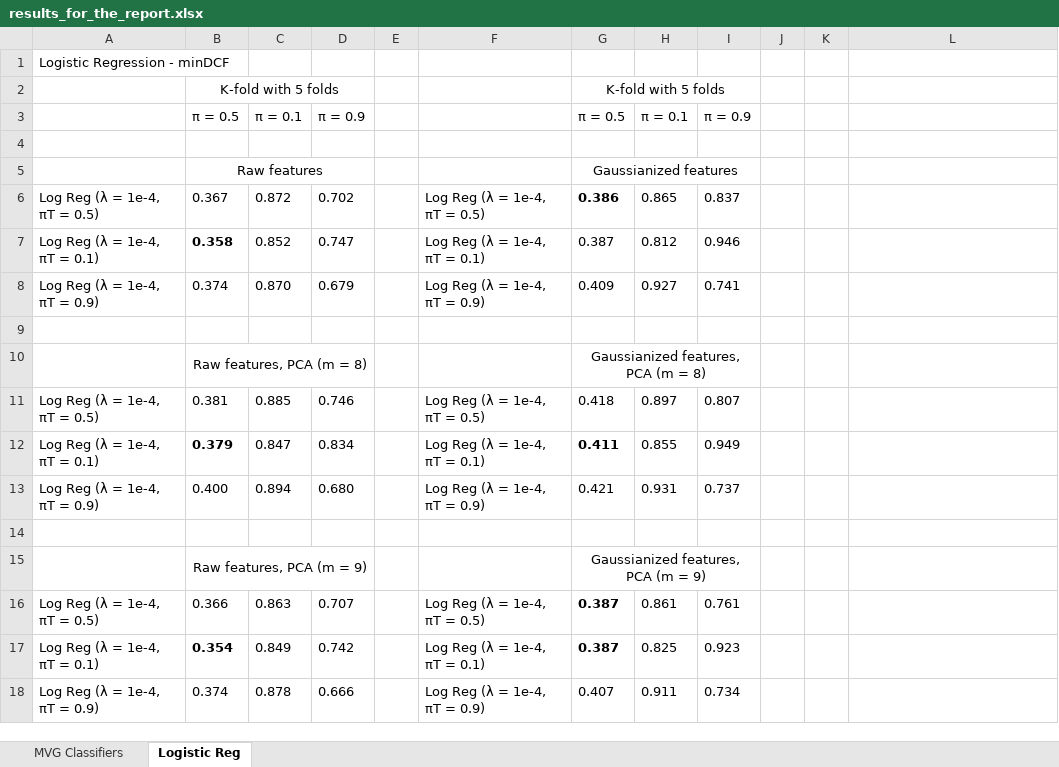
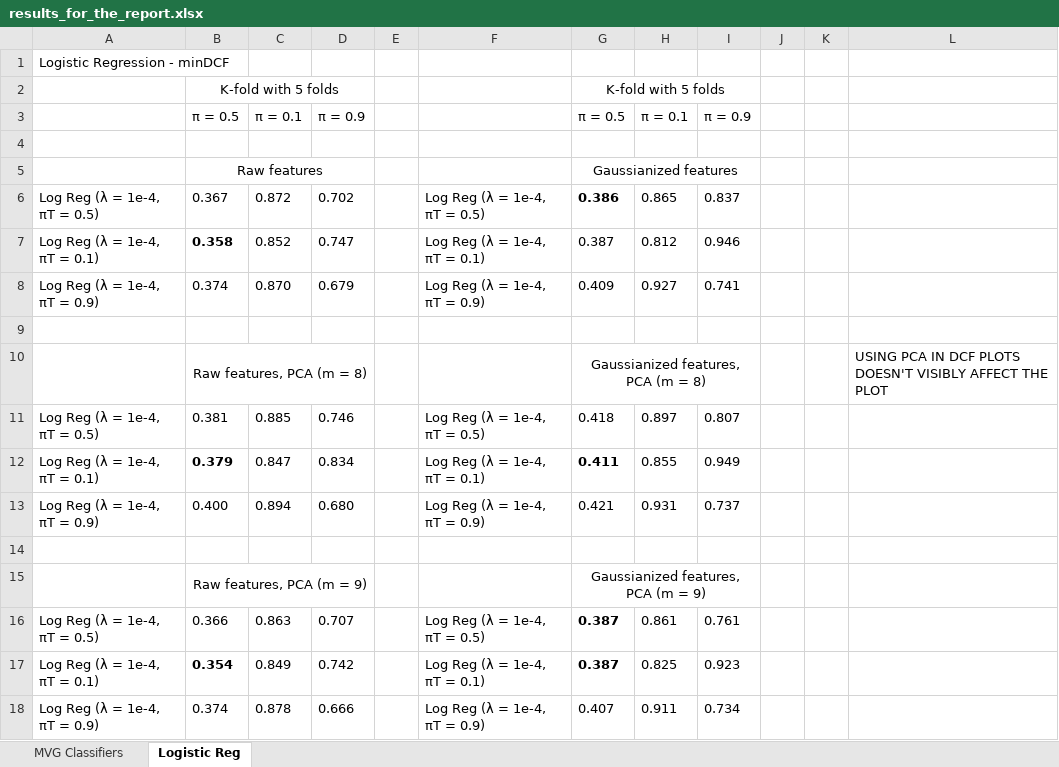
Before and after one commit to KrzysztofKleist/Machine-Learning-and-Pattern-Recognition, an Excel workbook: files/results_for_the_report.xlsx, sheet Logistic Reg, drawn as a sheet; values as stored, in another font and other column widths than the file's, no borders; the diff names each change by its address in the sheet, - before the commit and + after, or states it on an @@ line.

```diff
--- a/files/results_for_the_report.xlsx (sheet Logistic Reg)
+++ b/files/results_for_the_report.xlsx (sheet Logistic Reg)
-L10: (empty)
+L10: USING PCA IN DCF PLOTS DOESN'T VISIBLY AFFECT THE PLOT
```
Also changed, not shown: 5 other files.
